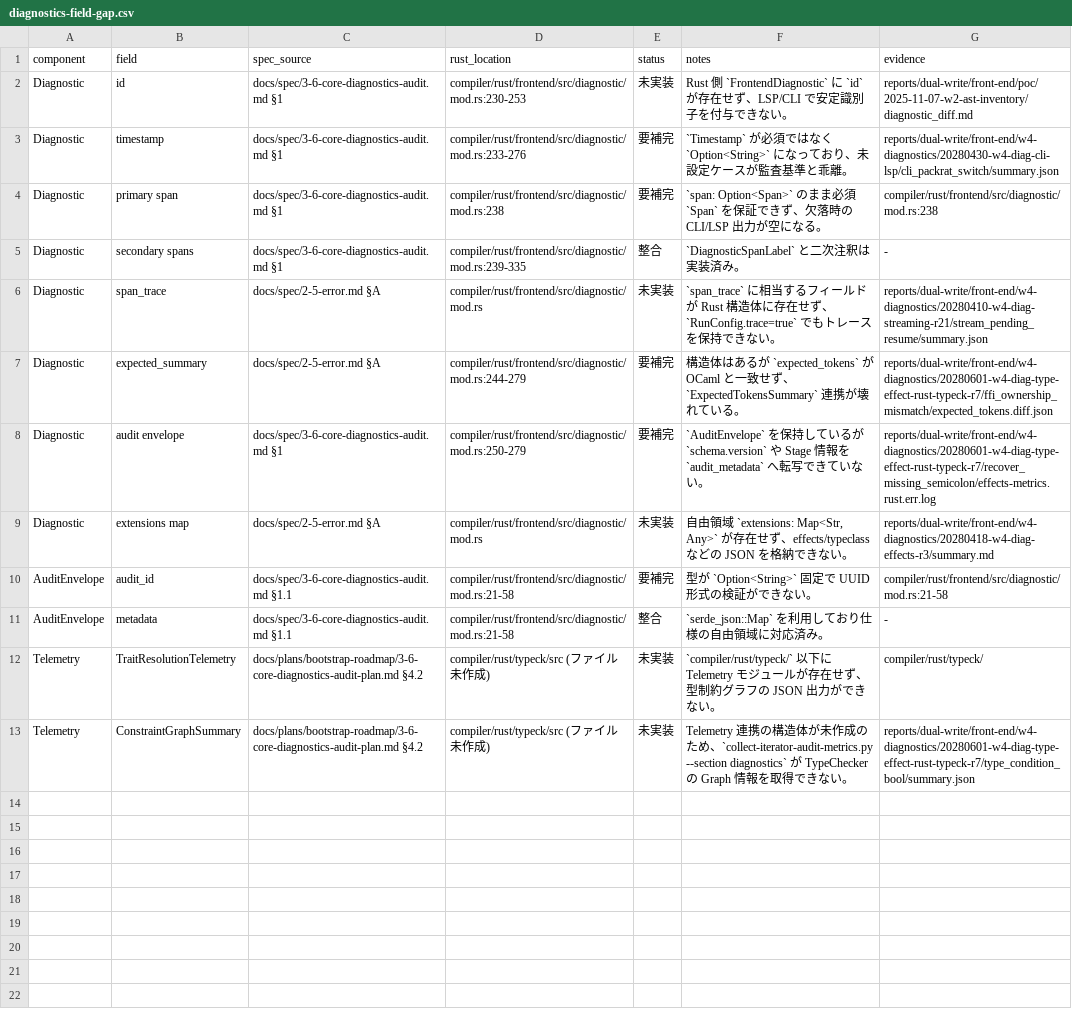
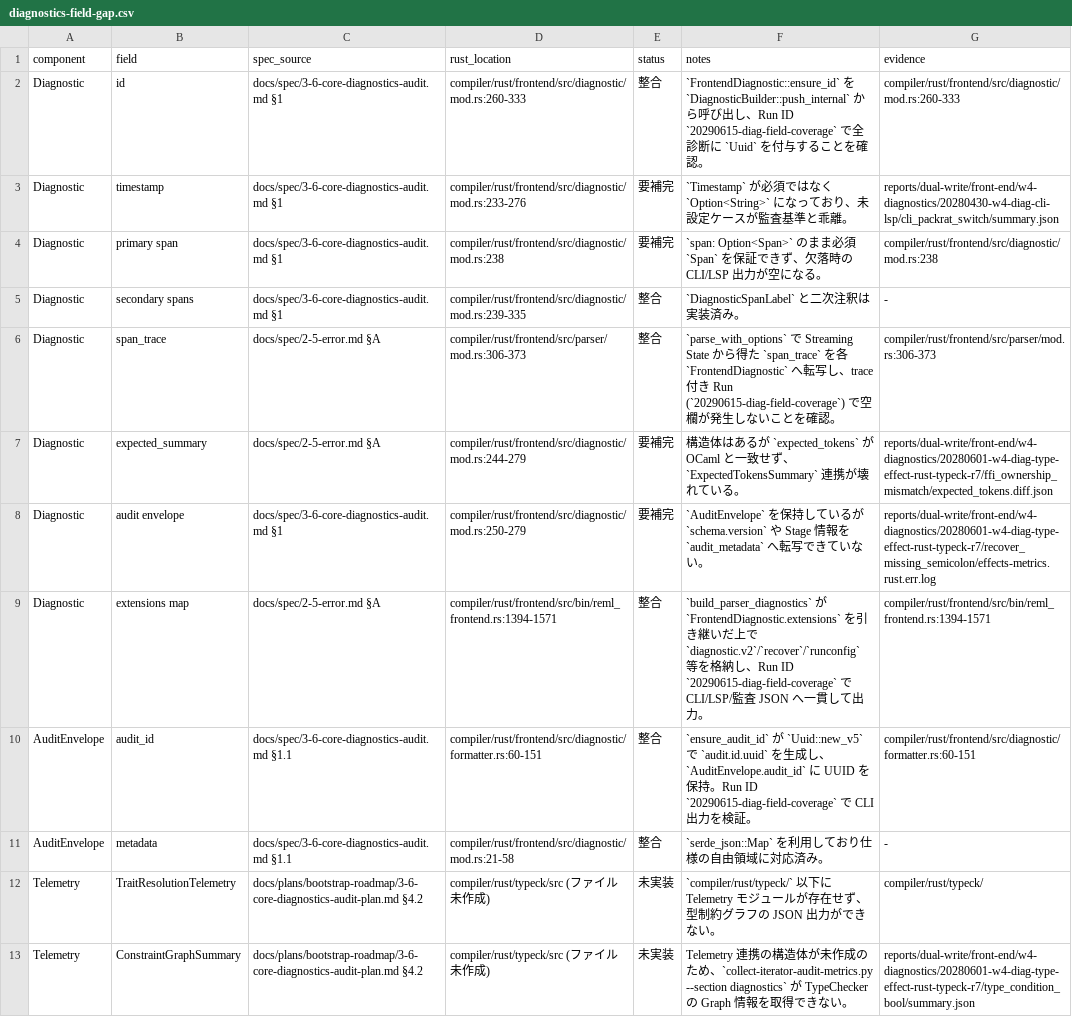
Before and after one commit to dolphilia/reml, a CSV file: docs/plans/bootstrap-roadmap/assets/diagnostics-field-gap.csv, drawn as a sheet.

```diff
--- a/docs/plans/bootstrap-roadmap/assets/diagnostics-field-gap.csv
+++ b/docs/plans/bootstrap-roadmap/assets/diagnostics-field-gap.csv
@@ -1,3 +1,3 @@
 component,field,spec_source,rust_location,status,notes,evidence
-Diagnostic,id,docs/spec/3-6-core-diagnostics-audit.md §1,compiler/rust/frontend/src/diagnostic/mod.rs:230-253,未実装,"Rust 側 `FrontendDiagnostic` に `id` が存在せず、LSP/CLI で安定識別子を付与できない。","reports/dual-write/front-end/poc/2025-11-07-w2-ast-inventory/diagnostic_diff.md"
+Diagnostic,id,docs/spec/3-6-core-diagnostics-audit.md §1,compiler/rust/frontend/src/diagnostic/mod.rs:260-333,整合,"`FrontendDiagnostic::ensure_id` を `DiagnosticBuilder::push_internal` から呼び出し、Run ID `20290615-diag-field-coverage` で全診断に `Uuid` を付与することを確認。","compiler/rust/frontend/src/diagnostic/mod.rs:260-333"
 Diagnostic,timestamp,docs/spec/3-6-core-diagnostics-audit.md §1,compiler/rust/frontend/src/diagnostic/mod.rs:233-276,要補完,"`Timestamp` が必須ではなく `Option<String>` になっており、未設定ケースが監査基準と乖離。","reports/dual-write/front-end/w4-diagnostics/20280430-w4-diag-cli-lsp/cli_packrat_switch/summary.json"
@@ -5,7 +5,7 @@ Diagnostic,primary span,docs/spec/3-6-core-diagnostics-audit.md §1,compiler/rus
 Diagnostic,secondary spans,docs/spec/3-6-core-diagnostics-audit.md §1,compiler/rust/frontend/src/diagnostic/mod.rs:239-335,整合,"`DiagnosticSpanLabel` と二次注釈は実装済み。","-"
-Diagnostic,span_trace,docs/spec/2-5-error.md §A,compiler/rust/frontend/src/diagnostic/mod.rs,未実装,"`span_trace` に相当するフィールドが Rust 構造体に存在せず、`RunConfig.trace=true` でもトレースを保持できない。","reports/dual-write/front-end/w4-diagnostics/20280410-w4-diag-streaming-r21/stream_pending_resume/summary.json"
+Diagnostic,span_trace,docs/spec/2-5-error.md §A,compiler/rust/frontend/src/parser/mod.rs:306-373,整合,"`parse_with_options` で Streaming State から得た `span_trace` を各 `FrontendDiagnostic` へ転写し、trace 付き Run (`20290615-diag-field-coverage`) で空欄が発生しないことを確認。","compiler/rust/frontend/src/parser/mod.rs:306-373"
 Diagnostic,expected_summary,docs/spec/2-5-error.md §A,compiler/rust/frontend/src/diagnostic/mod.rs:244-279,要補完,"構造体はあるが `expected_tokens` が OCaml と一致せず、`ExpectedTokensSummary` 連携が壊れている。","reports/dual-write/front-end/w4-diagnostics/20280601-w4-diag-type-effect-rust-typeck-r7/ffi_ownership_mismatch/expected_tokens.diff.json"
 Diagnostic,audit envelope,docs/spec/3-6-core-diagnostics-audit.md §1,compiler/rust/frontend/src/diagnostic/mod.rs:250-279,要補完,"`AuditEnvelope` を保持しているが `schema.version` や Stage 情報を `audit_metadata` へ転写できていない。","reports/dual-write/front-end/w4-diagnostics/20280601-w4-diag-type-effect-rust-typeck-r7/recover_missing_semicolon/effects-metrics.rust.err.log"
-Diagnostic,extensions map,docs/spec/2-5-error.md §A,compiler/rust/frontend/src/diagnostic/mod.rs,未実装,"自由領域 `extensions: Map<Str, Any>` が存在せず、effects/typeclass などの JSON を格納できない。","reports/dual-write/front-end/w4-diagnostics/20280418-w4-diag-effects-r3/summary.md"
-AuditEnvelope,audit_id,docs/spec/3-6-core-diagnostics-audit.md §1.1,compiler/rust/frontend/src/diagnostic/mod.rs:21-58,要補完,"型が `Option<String>` 固定で UUID 形式の検証ができない。","compiler/rust/frontend/src/diagnostic/mod.rs:21-58"
+Diagnostic,extensions map,docs/spec/2-5-error.md §A,compiler/rust/frontend/src/bin/reml_frontend.rs:1394-1571,整合,"`build_parser_diagnostics` が `FrontendDiagnostic.extensions` を引き継いだ上で `diagnostic.v2`/`recover`/`runconfig` 等を格納し、Run ID `20290615-diag-field-coverage` で CLI/LSP/監査 JSON へ一貫して出力。","compiler/rust/frontend/src/bin/reml_frontend.rs:1394-1571"
+AuditEnvelope,audit_id,docs/spec/3-6-core-diagnostics-audit.md §1.1,compiler/rust/frontend/src/diagnostic/formatter.rs:60-151,整合,"`ensure_audit_id` が `Uuid::new_v5` で `audit.id.uuid` を生成し、`AuditEnvelope.audit_id` に UUID を保持。Run ID `20290615-diag-field-coverage` で CLI 出力を検証。","compiler/rust/frontend/src/diagnostic/formatter.rs:60-151"
 AuditEnvelope,metadata,docs/spec/3-6-core-diagnostics-audit.md §1.1,compiler/rust/frontend/src/diagnostic/mod.rs:21-58,整合,"`serde_json::Map` を利用しており仕様の自由領域に対応済み。","-"
```
Also changed, not shown: 8 other files.
